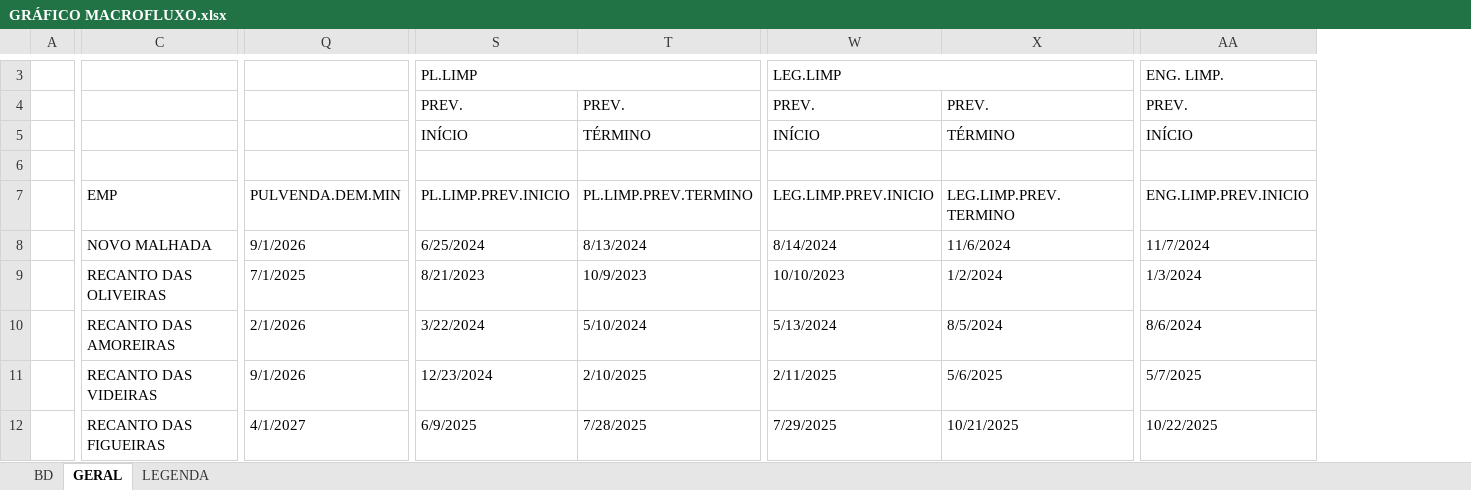
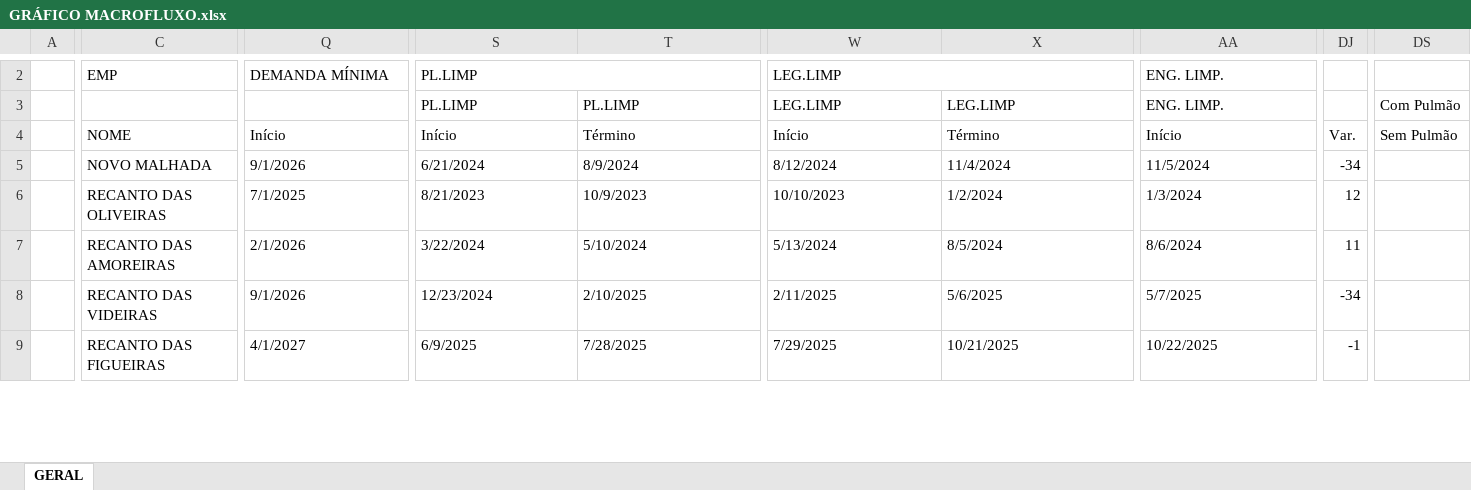
Before and after one commit to V-M-planejamento/MACROFLUXO, an Excel workbook: GRÁFICO MACROFLUXO.xlsx, sheet GERAL, drawn as a sheet; only a part is shown, gaps mark what is left out; values as stored, in another font and other column widths than the file's, no cell formats; conditional formats not drawn; removed rows and columns are numbered as before the commit, all else as after; rows hold the shown columns only; the diff covers the shown part only; the diff names each change by its address in the sheet, - before the commit and + after, or states it on an @@ line.

```diff
--- a/GRÁFICO MACROFLUXO.xlsx (sheet GERAL)
+++ b/GRÁFICO MACROFLUXO.xlsx (sheet GERAL)
-sheet tab: BD
-sheet tab: LEGENDA
+column DJ, rows 5-9: -34 | 12 | 11 | -34 | -1
+column DS, row 3: Com Pulmão
-C2: (empty)
+C2: EMP
+C2:D2 merged
-Q2: (empty)
+Q2: DEMANDA MÍNIMA
-row 4:  |  |  | PREV. | PREV. | PREV. | PREV. | PREV.
-row 5:  |  |  | INÍCIO | TÉRMINO | INÍCIO | TÉRMINO | INÍCIO
-row 3: (empty)
+row 3:  |  |  | PL.LIMP | PL.LIMP | LEG.LIMP | LEG.LIMP | ENG. LIMP. |  | Com Pulmão
-row 7:  | EMP | PULVENDA.DEM.MIN | PL.LIMP.PREV.INICIO | PL.LIMP.PREV.TERMINO | LEG.LIMP.PREV.INICIO | LEG.LIMP.PREV.TERMINO | ENG.LIMP.PREV.INICIO
+row 4:  | NOME | Início | Início | Término | Início | Término | Início | Var. | Sem Pulmão
-S5: 6/25/2024
+S5: 6/21/2024
-T5: 8/13/2024
+T5: 8/9/2024
-W5: 8/14/2024
+W5: 8/12/2024
-X5: 11/6/2024
+X5: 11/4/2024
-AA5: 11/7/2024
+AA5: 11/5/2024
```
Also changed, not shown: 14 added rows, 1 removed row, 9 added columns, 69 edited cells and merged cells elsewhere in this sheet, cell formats, formulas that keep their value.
